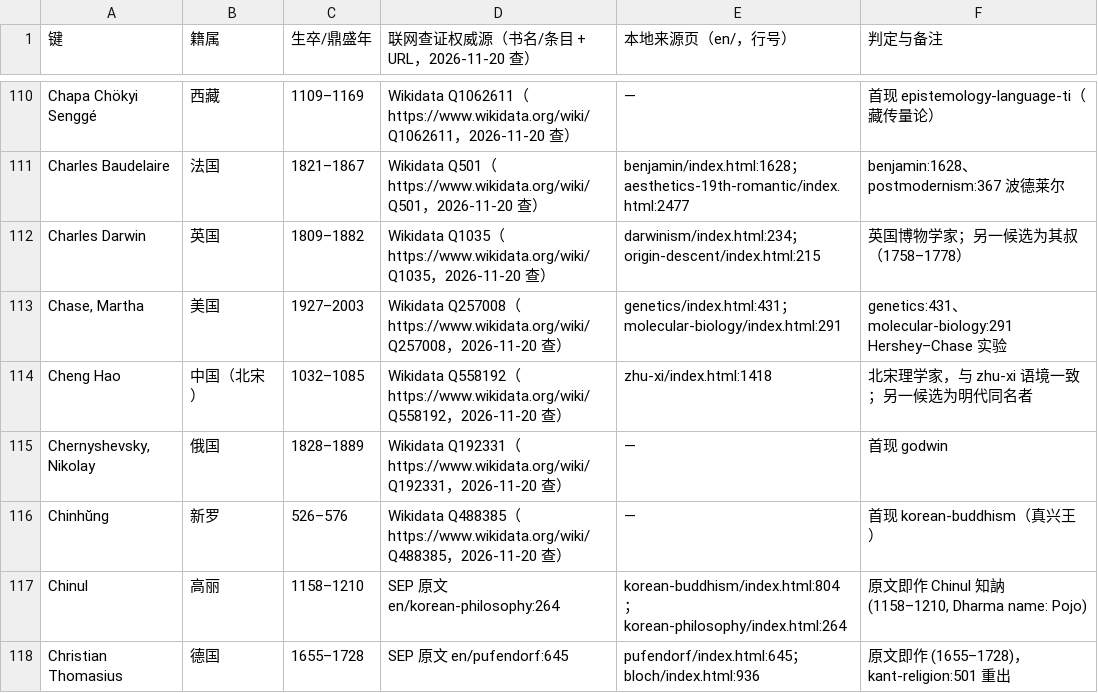
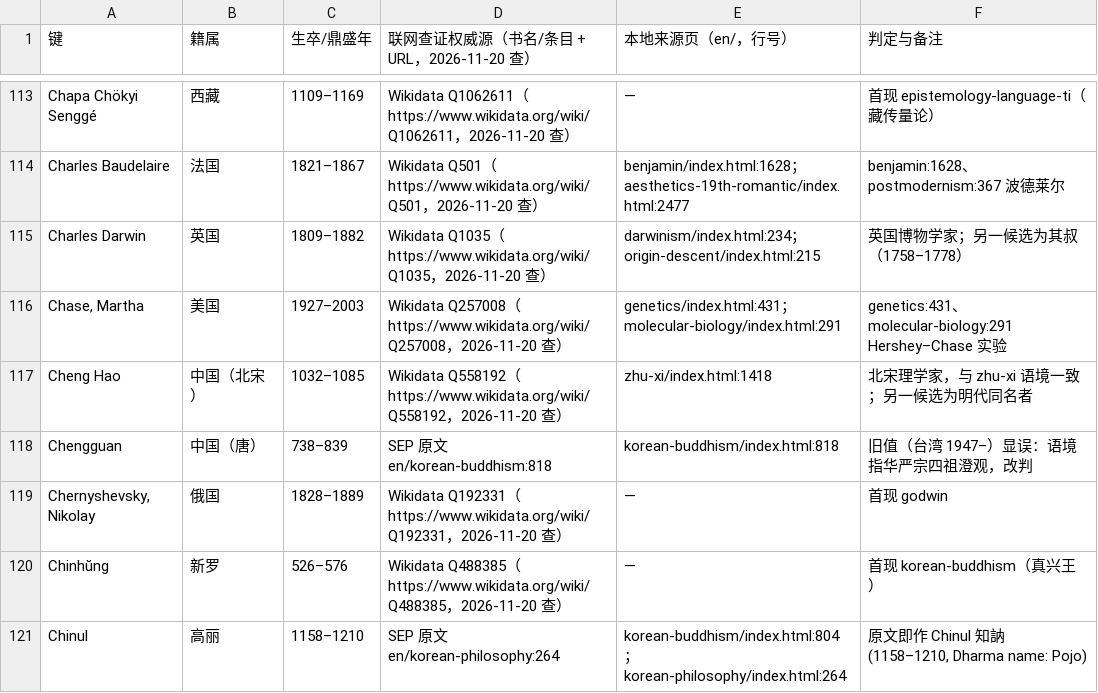
Before and after one commit to taophilosophy/SEP-CN, a TSV file: specs/013-person-attribution/results/verify-2026-11-20-people.tsv, drawn as a sheet; only a part is shown, gaps mark what is left out; the shorter side is filled out with more unchanged rows; the diff covers the shown part only.

Commit message:
人名表逐行研判第十三批 s13（180 行，Ca–Co 已填段复核）：KEEP 168、FIX 4（Chengguan 旧值台湾显误改唐·澄观、Chamfort/Caterus 籍属纠正、肖邦专长误植）、FILL 4、DEFER 2、NOSOURCE 0，凭证 1,003 行，缺项告警 989→985

```diff
--- a/specs/013-person-attribution/results/verify-2026-11-20-people.tsv
+++ b/specs/013-person-attribution/results/verify-2026-11-20-people.tsv
@@ -114,2 +117,3 @@ Chase, Martha	美国	1927–2003	Wikidata Q257008（https://www.wikidata.org/wik
 Cheng Hao	中国（北宋）	1032–1085	Wikidata Q558192（https://www.wikidata.org/wiki/Q558192，2026-11-20 查）	zhu-xi/index.html:1418	北宋理学家，与 zhu-xi 语境一致；另一候选为明代同名者
+Chengguan	中国（唐）	738–839	SEP 原文 en/korean-buddhism:818	korean-buddhism/index.html:818	旧值（台湾 1947–）显误：语境指华严宗四祖澄观，改判
 Chernyshevsky, Nikolay	俄国	1828–1889	Wikidata Q192331（https://www.wikidata.org/wiki/Q192331，2026-11-20 查）	—	首现 godwin
```
Also changed, not shown: 7 added rows elsewhere in this file, 3 other files.
